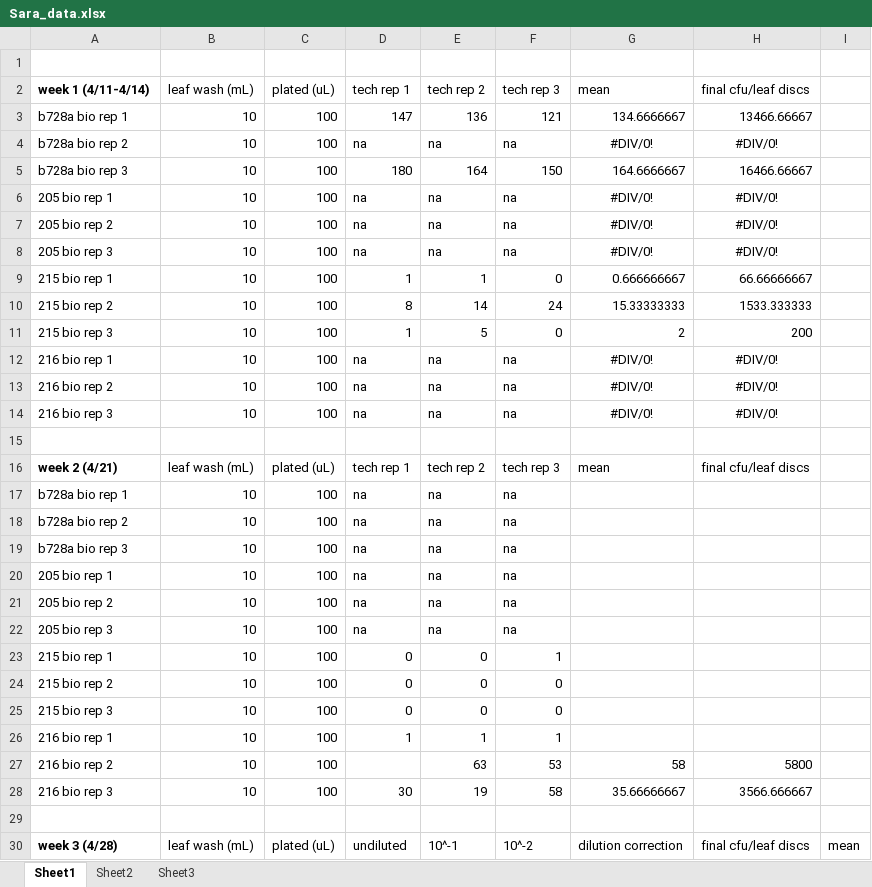
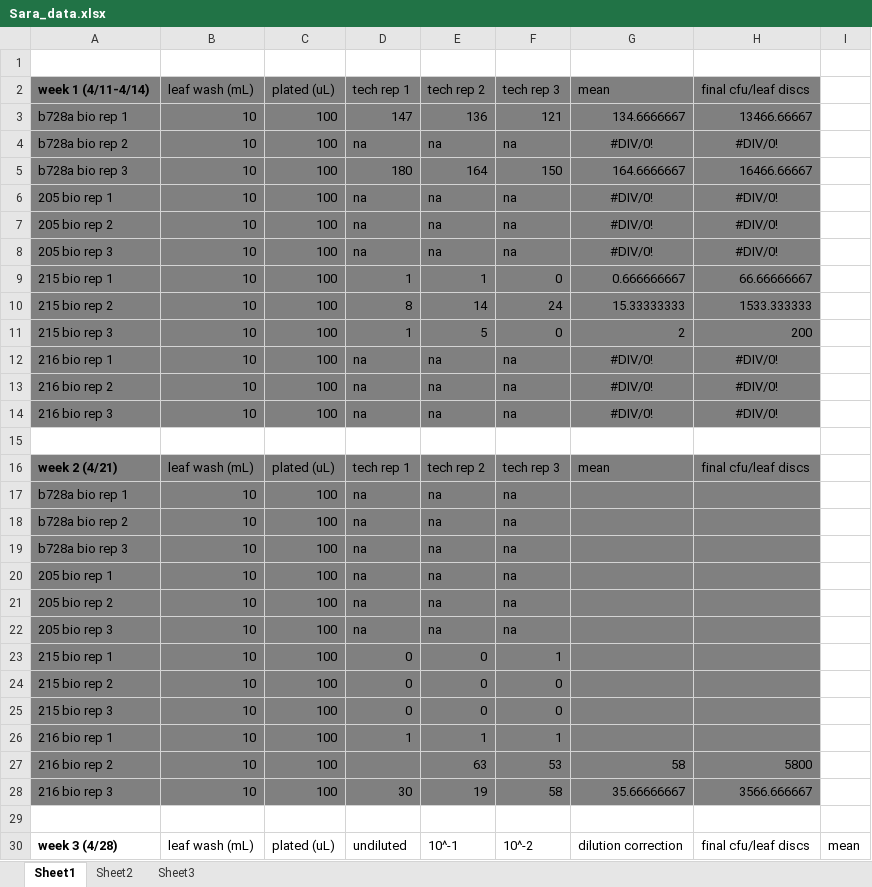
Before and after one commit to Hendry-Lab/pseud_epi_growth, an Excel workbook: Sara_data.xlsx, sheet Sheet1, drawn as a sheet; only a part is shown; values as stored, in another font and other column widths than the file's, no borders; conditional formats not drawn; the diff covers the shown part only; the diff names each change by its address in the sheet, - before the commit and + after, or states it on an @@ line.

```diff
--- a/Sara_data.xlsx (sheet Sheet1)
+++ b/Sara_data.xlsx (sheet Sheet1)
-A2:H14 fill: none
+A2:H14 fill: #808080
-A16:H28 fill: none
+A16:H28 fill: #808080
```
Also changed, not shown: cell formats elsewhere in this sheet, Schedule.xlsx, 2 other files.
